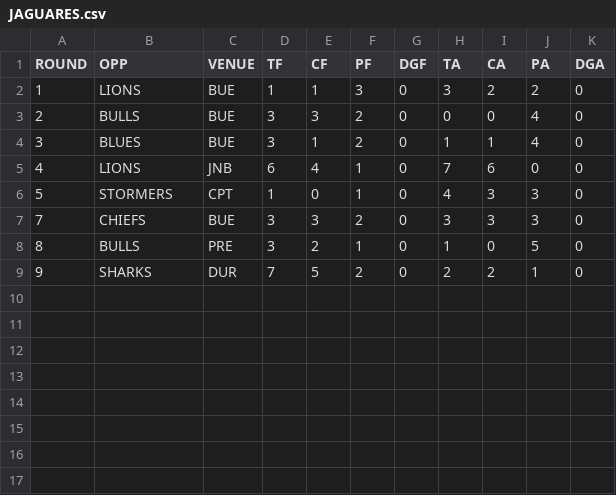
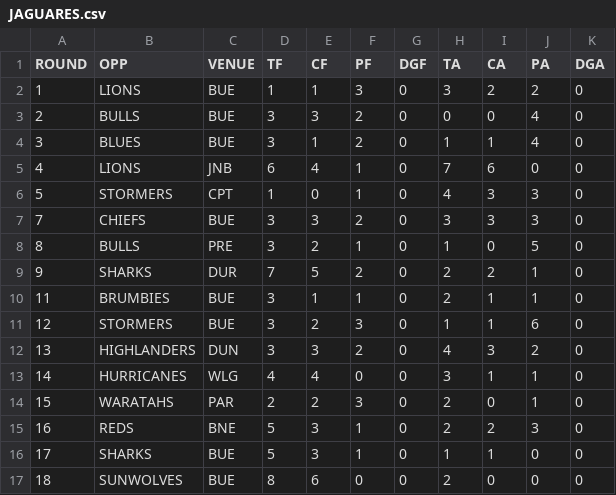
Before and after one commit to JoeJimFlood/RugbyPredictifier, a CSV file: 2019SuperRugby/Score Tables/JAGUARES.csv, drawn as a sheet.

Commit message:
Added 2019 Super Rugby Quarterfinal Forecasts

```diff
--- a/2019SuperRugby/Score Tables/JAGUARES.csv
+++ b/2019SuperRugby/Score Tables/JAGUARES.csv
@@ -9 +9,9 @@ ROUND,OPP,VENUE,TF,CF,PF,DGF,TA,CA,PA,DGA
 9,SHARKS,DUR,7,5,2,0,2,2,1,0
+11,BRUMBIES,BUE,3,1,1,0,2,1,1,0
+12,STORMERS,BUE,3,2,3,0,1,1,6,0
+13,HIGHLANDERS,DUN,3,3,2,0,4,3,2,0
+14,HURRICANES,WLG,4,4,0,0,3,1,1,0
+15,WARATAHS,PAR,2,2,3,0,2,0,1,0
+16,REDS,BNE,5,3,1,0,2,2,3,0
+17,SHARKS,BUE,5,3,1,0,1,1,0,0
+18,SUNWOLVES,BUE,8,6,0,0,2,0,0,0
```
Also changed, not shown: 2019SuperRugby/Score Tables/BULLS.csv, 2019SuperRugby/Score Tables/LIONS.csv, 42 other files.
